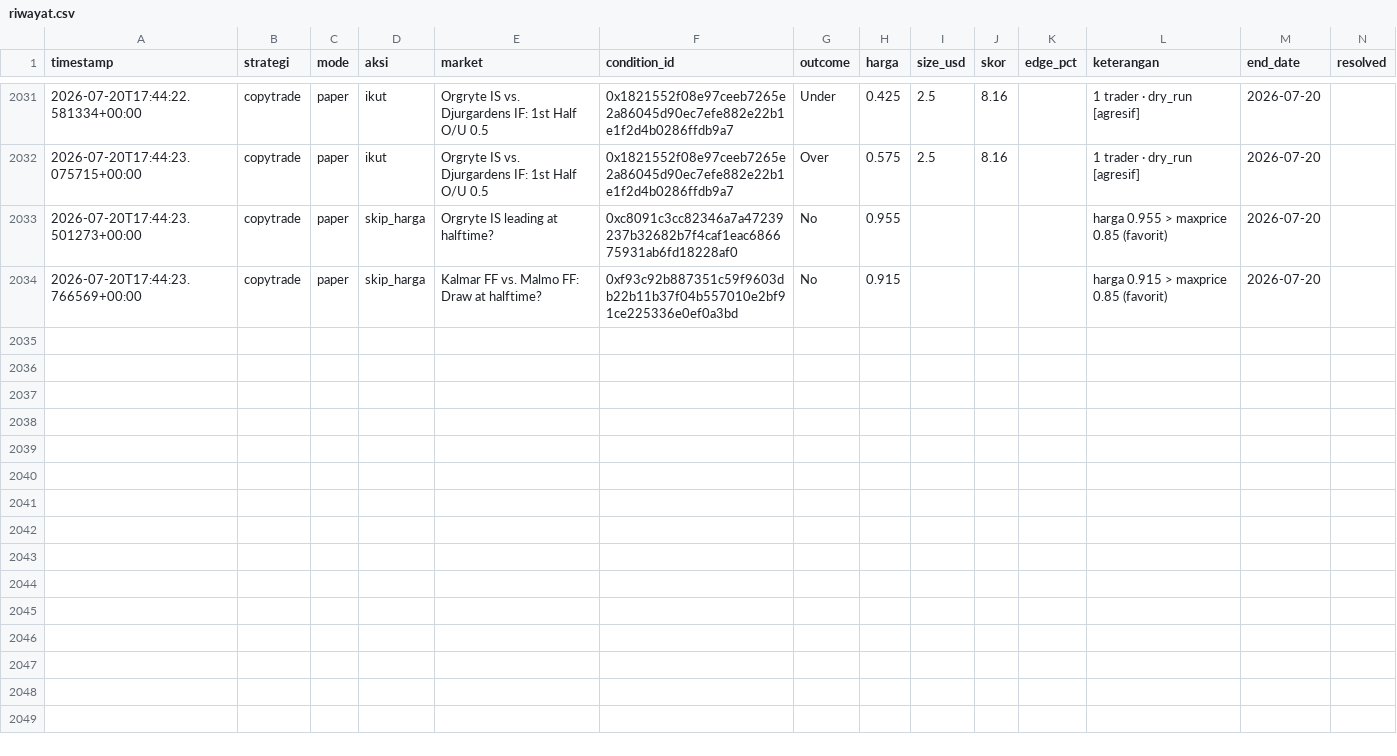
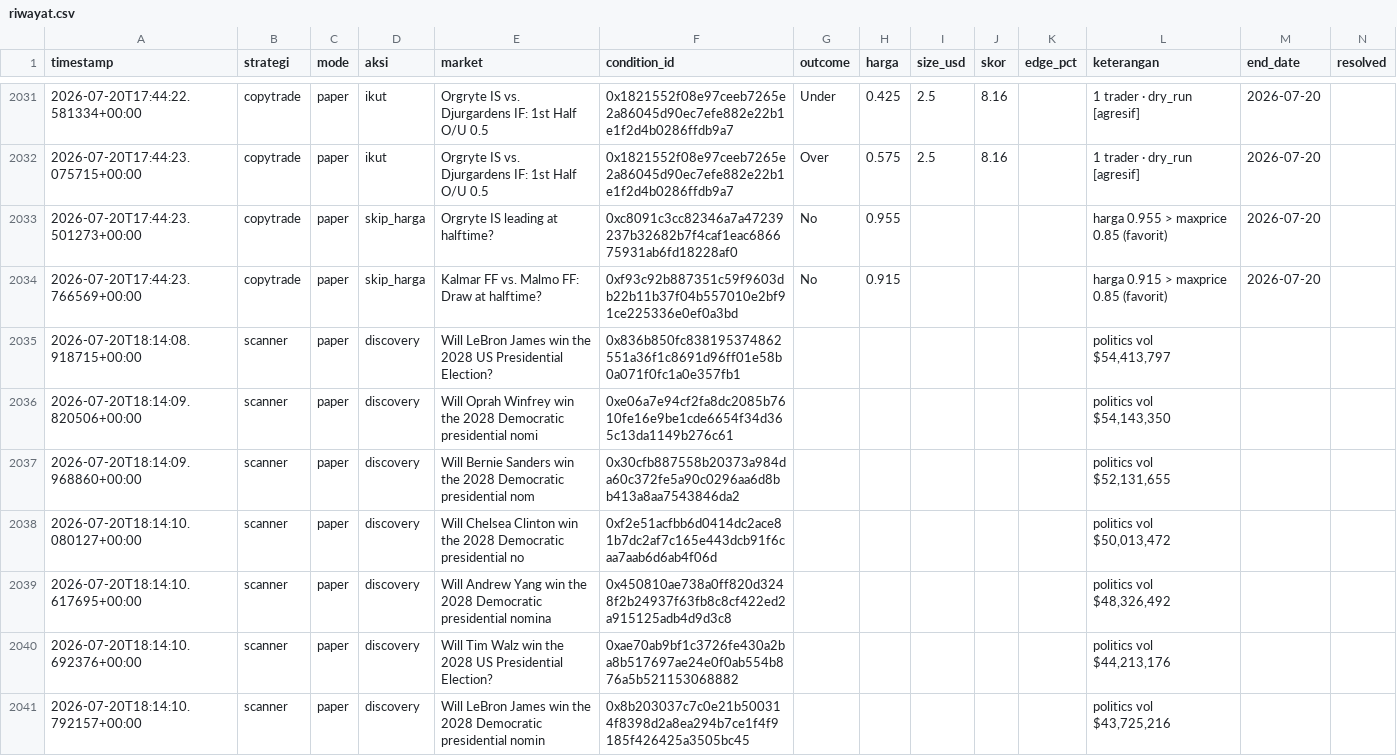
Before and after one commit to kumaraprayoga68-sketch/polybot, a CSV file: data/riwayat.csv, drawn as a sheet; only a part is shown, gaps mark what is left out; rows hold the shown columns only; the diff covers the shown part only; the diff names each change by its address in the sheet, - before the commit and + after, or states it on an @@ line.

Commit message:
chore: update riwayat (listener) [skip ci]

```diff
--- a/data/riwayat.csv
+++ b/data/riwayat.csv
+row 2035: 2026-07-20T18:14:08.918715+00:00 | scanner | paper | discovery | Will LeBron James win the 2028 US Presidential Election? | 0x836b850fc838195374862551a36f1c8691d96ff01e58b0a071f0fc1a0e357fb1 |  |  |  |  |  | politics vol $54,413,797
+row 2036: 2026-07-20T18:14:09.820506+00:00 | scanner | paper | discovery | Will Oprah Winfrey win the 2028 Democratic presidential nomi | 0xe06a7e94cf2fa8dc2085b7610fe16e9be1cde6654f34d365c13da1149b276c61 |  |  |  |  |  | politics vol $54,143,350
+row 2037: 2026-07-20T18:14:09.968860+00:00 | scanner | paper | discovery | Will Bernie Sanders win the 2028 Democratic presidential nom | 0x30cfb887558b20373a984da60c372fe5a90c0296aa6d8bb413a8aa7543846da2 |  |  |  |  |  | politics vol $52,131,655
+row 2038: 2026-07-20T18:14:10.080127+00:00 | scanner | paper | discovery | Will Chelsea Clinton win the 2028 Democratic presidential no | 0xf2e51acfbb6d0414dc2ace81b7dc2af7c165e443dcb91f6caa7aab6d6ab4f06d |  |  |  |  |  | politics vol $50,013,472
+row 2039: 2026-07-20T18:14:10.617695+00:00 | scanner | paper | discovery | Will Andrew Yang win the 2028 Democratic presidential nomina | 0x450810ae738a0ff820d3248f2b24937f63fb8c8cf422ed2a915125adb4d9d3c8 |  |  |  |  |  | politics vol $48,326,492
+row 2040: 2026-07-20T18:14:10.692376+00:00 | scanner | paper | discovery | Will Tim Walz win the 2028 US Presidential Election? | 0xae70ab9bf1c3726fe430a2ba8b517697ae24e0f0ab554b876a5b521153068882 |  |  |  |  |  | politics vol $44,213,176
+row 2041: 2026-07-20T18:14:10.792157+00:00 | scanner | paper | discovery | Will LeBron James win the 2028 Democratic presidential nomin | 0x8b203037c7c0e21b500314f8398d2a8ea294b7ce1f4f9185f426425a3505bc45 |  |  |  |  |  | politics vol $43,725,216
```
Also changed, not shown: 6 added rows elsewhere in this file.
